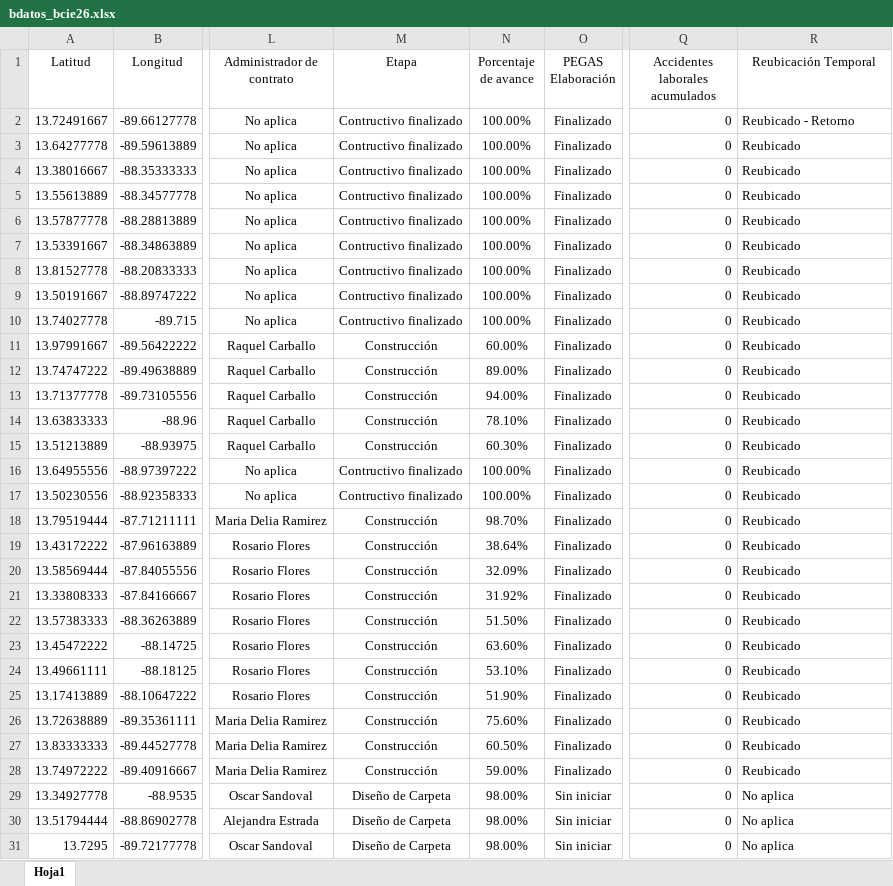
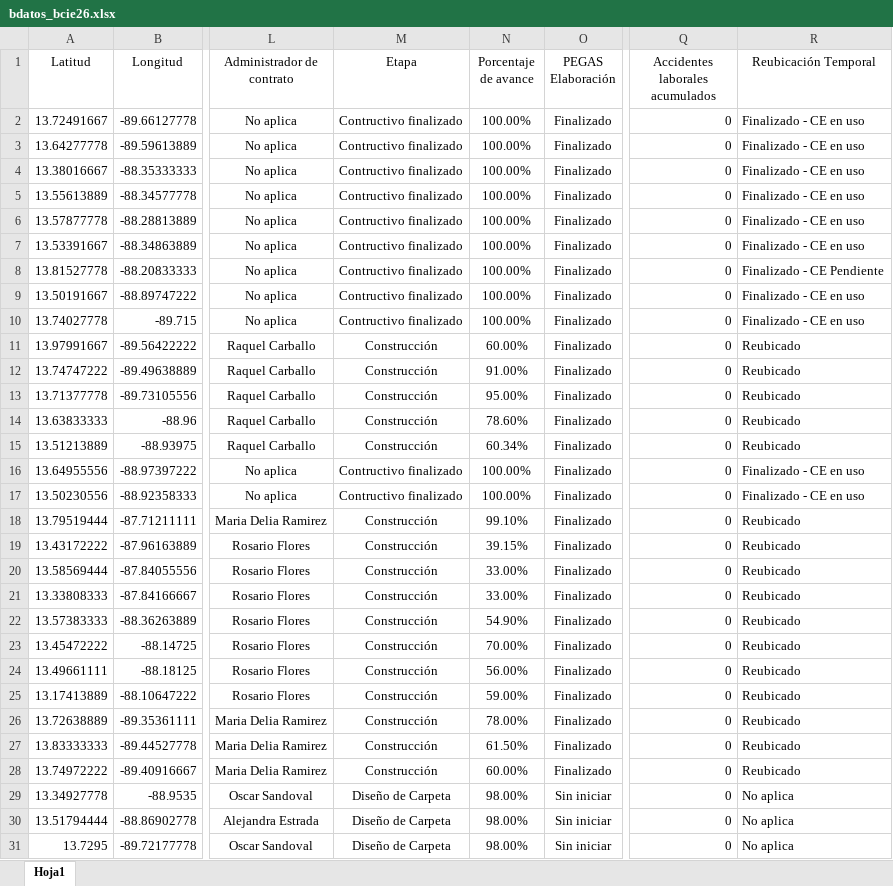
Before and after one commit to mquintanilla/seguimientoasbcie, an Excel workbook: bdatos_bcie26.xlsx, sheet Hoja1, drawn as a sheet; only a part is shown, gaps mark what is left out; values as stored, in another font and other column widths than the file's, no borders; the diff covers the shown part only; the diff names each change by its address in the sheet, - before the commit and + after, or states it on an @@ line.

```diff
--- a/bdatos_bcie26.xlsx (sheet Hoja1)
+++ b/bdatos_bcie26.xlsx (sheet Hoja1)
-R2 (Reubicación Temporal): Reubicado - Retorno
+R2 (Reubicación Temporal): Finalizado - CE en uso
-R3:R7 (Reubicación Temporal): Reubicado
+R3:R7 (Reubicación Temporal): Finalizado - CE en uso
-R8 (Reubicación Temporal): Reubicado
+R8 (Reubicación Temporal): Finalizado - CE Pendiente
-R9:R10 (Reubicación Temporal): Reubicado
+R9:R10 (Reubicación Temporal): Finalizado - CE en uso
-N12 (Porcentaje de avance): 89.00%
+N12 (Porcentaje de avance): 91.00%
-N13 (Porcentaje de avance): 94.00%
+N13 (Porcentaje de avance): 95.00%
-N14 (Porcentaje de avance): 78.10%
+N14 (Porcentaje de avance): 78.60%
-N15 (Porcentaje de avance): 60.30%
+N15 (Porcentaje de avance): 60.34%
-R16:R17 (Reubicación Temporal): Reubicado
+R16:R17 (Reubicación Temporal): Finalizado - CE en uso
-N18 (Porcentaje de avance): 98.70%
+N18 (Porcentaje de avance): 99.10%
-N19 (Porcentaje de avance): 38.64%
+N19 (Porcentaje de avance): 39.15%
-N20 (Porcentaje de avance): 32.09%
+N20 (Porcentaje de avance): 33.00%
-N21 (Porcentaje de avance): 31.92%
+N21 (Porcentaje de avance): 33.00%
-N22 (Porcentaje de avance): 51.50%
+N22 (Porcentaje de avance): 54.90%
-N23 (Porcentaje de avance): 63.60%
+N23 (Porcentaje de avance): 70.00%
-N24 (Porcentaje de avance): 53.10%
+N24 (Porcentaje de avance): 56.00%
-N25 (Porcentaje de avance): 51.90%
+N25 (Porcentaje de avance): 59.00%
-N26 (Porcentaje de avance): 75.60%
+N26 (Porcentaje de avance): 78.00%
-N27 (Porcentaje de avance): 60.50%
+N27 (Porcentaje de avance): 61.50%
-N28 (Porcentaje de avance): 59.00%
+N28 (Porcentaje de avance): 60.00%
```
Also changed, not shown: 25 added rows and 61 edited cells elsewhere in this sheet.
